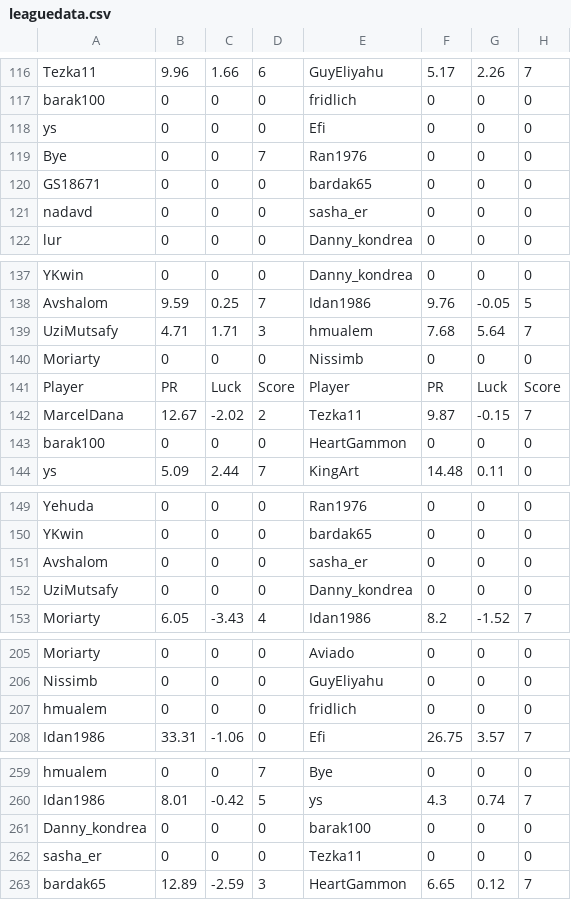
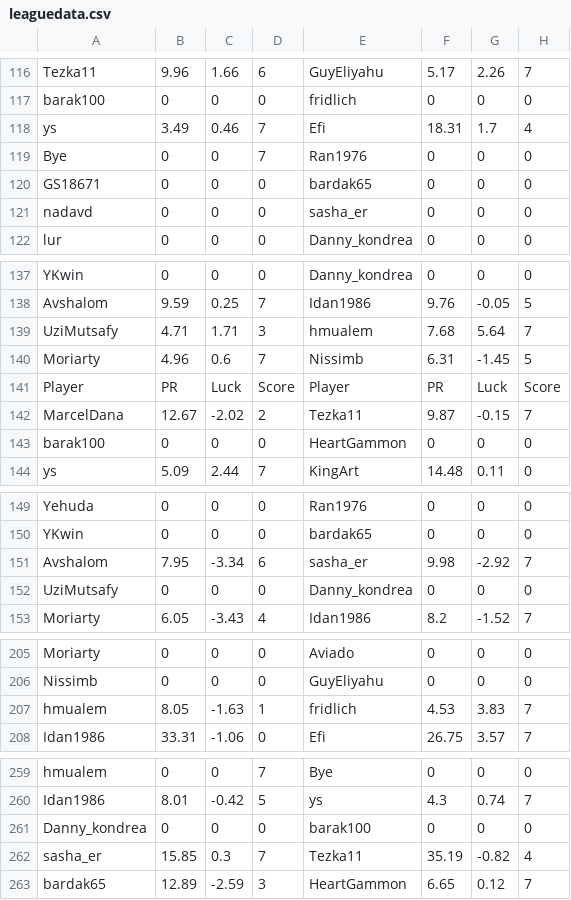
Before and after one commit to guyeli31/Shabi-Israel, a CSV file: leagues/Shabi Israel December 2025/leaguedata.csv, drawn as a sheet; only a part is shown, gaps mark what is left out; the diff covers the shown part only.

Commit message:
Auto-update leagues

```diff
--- a/leagues/Shabi Israel December 2025/leaguedata.csv
+++ b/leagues/Shabi Israel December 2025/leaguedata.csv
@@ -117,3 +117,3 @@ Tezka11,9.96,1.66,6,GuyEliyahu,5.17,2.26,7
 barak100,0,0,0,fridlich,0,0,0
-ys,0,0,0,Efi,0,0,0
+ys,3.49,0.46,7,Efi,18.31,1.7,4
 Bye,0,0,7,Ran1976,0,0,0
@@ -139,3 +139,3 @@ Avshalom,9.59,0.25,7,Idan1986,9.76,-0.05,5
 UziMutsafy,4.71,1.71,3,hmualem,7.68,5.64,7
-Moriarty,0,0,0,Nissimb,0,0,0
+Moriarty,4.96,0.6,7,Nissimb,6.31,-1.45,5
 Player, PR, Luck, Score, Player, PR, Luck, Score
@@ -150,3 +150,3 @@ Yehuda,0,0,0,Ran1976,0,0,0
 YKwin,0,0,0,bardak65,0,0,0
-Avshalom,0,0,0,sasha_er,0,0,0
+Avshalom,7.95,-3.34,6,sasha_er,9.98,-2.92,7
 UziMutsafy,0,0,0,Danny_kondrea,0,0,0
@@ -206,3 +206,3 @@ Moriarty,0,0,0,Aviado,0,0,0
 Nissimb,0,0,0,GuyEliyahu,0,0,0
-hmualem,0,0,0,fridlich,0,0,0
+hmualem,8.05,-1.63,1,fridlich,4.53,3.83,7
 Idan1986,33.31,-1.06,0,Efi,26.75,3.57,7
@@ -261,3 +261,3 @@ Idan1986,8.01,-0.42,5,ys,4.3,0.74,7
 Danny_kondrea,0,0,0,barak100,0,0,0
-sasha_er,0,0,0,Tezka11,0,0,0
+sasha_er,15.85,0.3,7,Tezka11,35.19,-0.82,4
 bardak65,12.89,-2.59,3,HeartGammon,6.65,0.12,7
```
Also changed, not shown: 10 edited cells elsewhere in this file, 16 other files.
